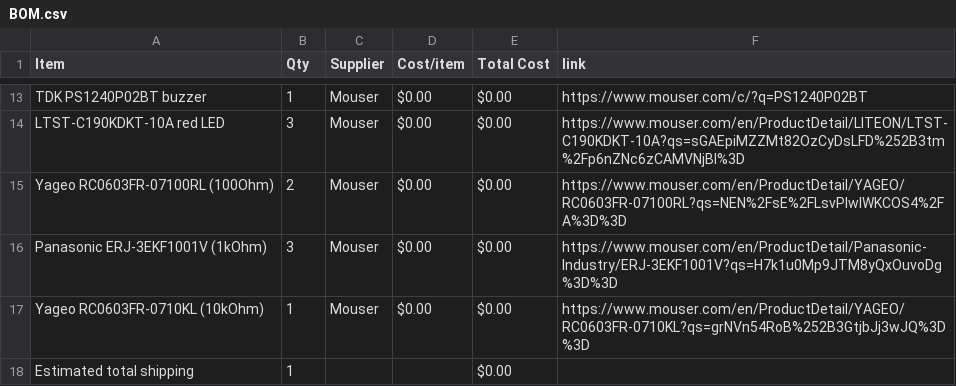
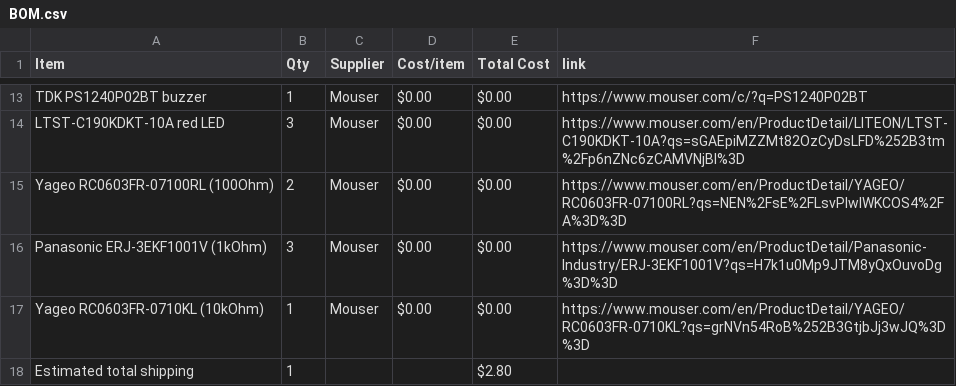
Before and after one commit to EveyKay/Smart-coaster-, a CSV file: BOM.csv, drawn as a sheet; only a part is shown, gaps mark what is left out.

Commit message:
Sync Drink water reminder pcb project from Half Life

```diff
--- a/BOM.csv
+++ b/BOM.csv
@@ -17,2 +17,2 @@ Panasonic ERJ-3EKF1001V (1kOhm),3,Mouser,$0.00,$0.00,https://www.mouser.com/en/P
 Yageo RC0603FR-0710KL (10kOhm),1,Mouser,$0.00,$0.00,https://www.mouser.com/en/ProductDetail/YAGEO/RC0603FR-0710KL?qs=grNVn54RoB%252B3GtjbJj3wJQ%3D%3D
-Estimated total shipping,1,,,$0.00,
+Estimated total shipping,1,,,$2.80,
```
